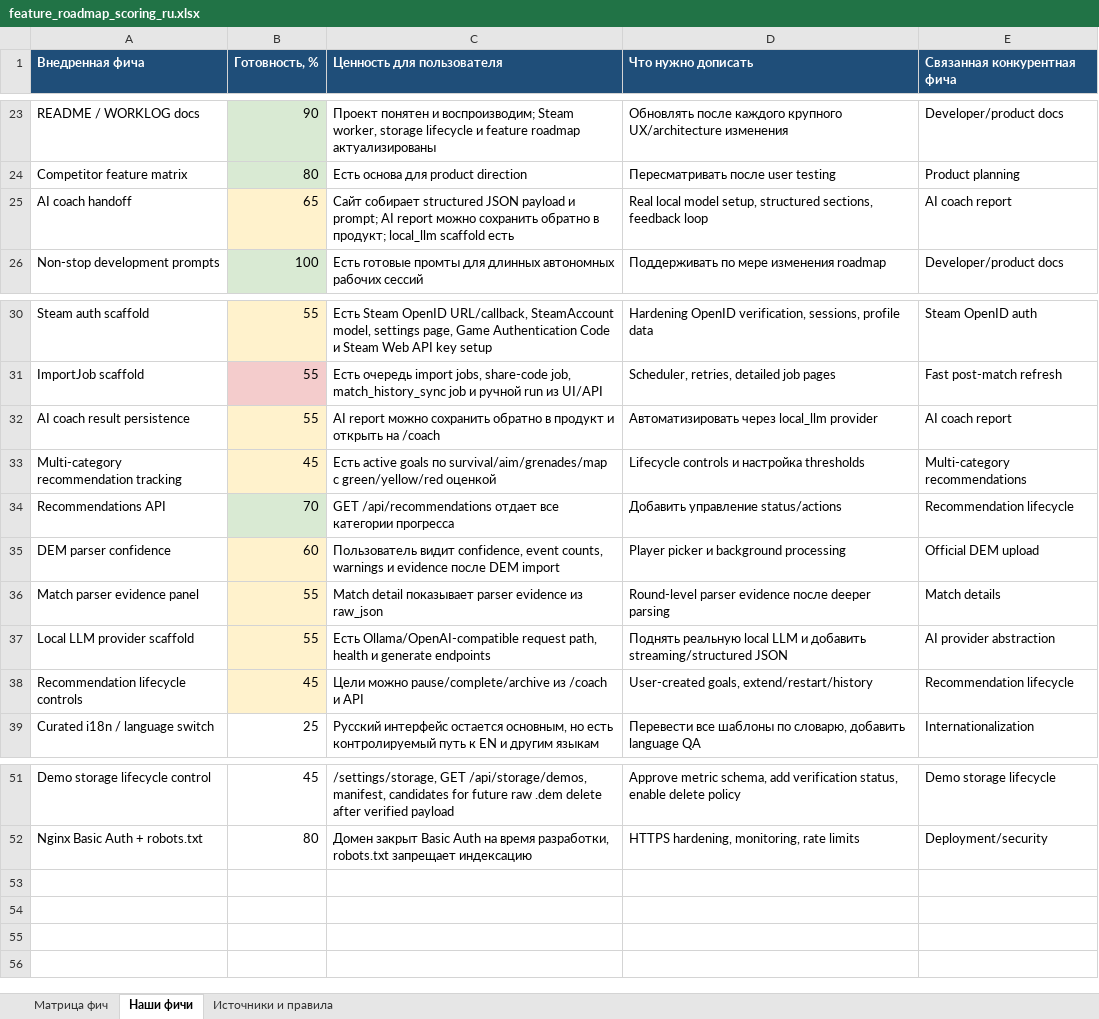
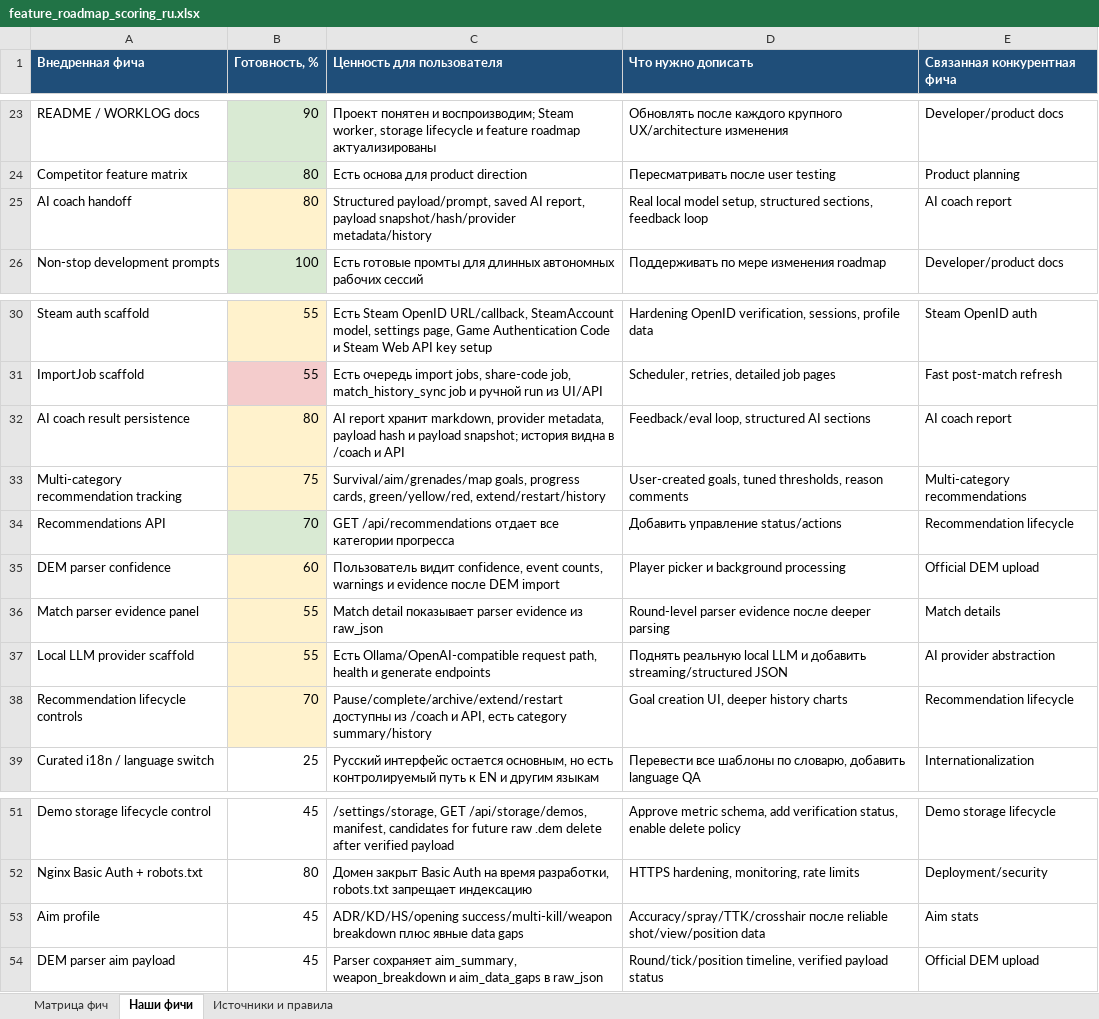
Before and after one commit to justchrome88/jc-coach, an Excel workbook: docs/feature_roadmap_scoring_ru.xlsx, sheet Наши фичи, drawn as a sheet; only a part is shown, gaps mark what is left out; values as stored, in another font and other column widths than the file's, no borders; the diff names each change by its address in the sheet, - before the commit and + after, or states it on an @@ line.

```diff
--- a/docs/feature_roadmap_scoring_ru.xlsx (sheet Наши фичи)
+++ b/docs/feature_roadmap_scoring_ru.xlsx (sheet Наши фичи)
-B25 (Готовность, %): 65
+B25 (Готовность, %): 80
-C25 (Ценность для пользователя): Сайт собирает structured JSON payload и prompt; AI report можно сохранить обратно в продукт; local_llm scaffold есть
+C25 (Ценность для пользователя): Structured payload/prompt, saved AI report, payload snapshot/hash/provider metadata/history
-B32 (Готовность, %): 55
+B32 (Готовность, %): 80
-C32 (Ценность для пользователя): AI report можно сохранить обратно в продукт и открыть на /coach
+C32 (Ценность для пользователя): AI report хранит markdown, provider metadata, payload hash и payload snapshot; история видна в /coach и API
-D32 (Что нужно дописать): Автоматизировать через local_llm provider
+D32 (Что нужно дописать): Feedback/eval loop, structured AI sections
-B33 (Готовность, %): 45
+B33 (Готовность, %): 75
-C33 (Ценность для пользователя): Есть active goals по survival/aim/grenades/map с green/yellow/red оценкой
+C33 (Ценность для пользователя): Survival/aim/grenades/map goals, progress cards, green/yellow/red, extend/restart/history
-D33 (Что нужно дописать): Lifecycle controls и настройка thresholds
+D33 (Что нужно дописать): User-created goals, tuned thresholds, reason comments
-B38 (Готовность, %): 45
+B38 (Готовность, %): 70
-C38 (Ценность для пользователя): Цели можно pause/complete/archive из /coach и API
+C38 (Ценность для пользователя): Pause/complete/archive/extend/restart доступны из /coach и API, есть category summary/history
-D38 (Что нужно дописать): User-created goals, extend/restart/history
+D38 (Что нужно дописать): Goal creation UI, deeper history charts
+row 53: Aim profile | 45 | ADR/KD/HS/opening success/multi-kill/weapon breakdown плюс явные data gaps | Accuracy/spray/TTK/crosshair после reliable shot/view/position data | Aim stats
+row 54: DEM parser aim payload | 45 | Parser сохраняет aim_summary, weapon_breakdown и aim_data_gaps в raw_json | Round/tick/position timeline, verified payload status | Official DEM upload
```
Also changed, not shown: sheet Матрица фич, sheet Источники и правила, 6 other files.
